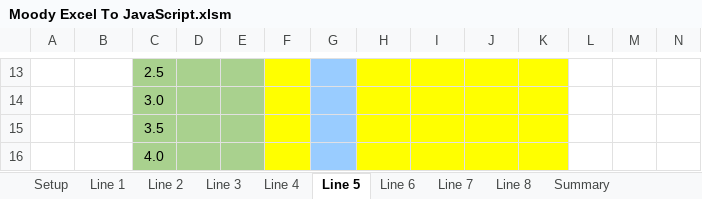
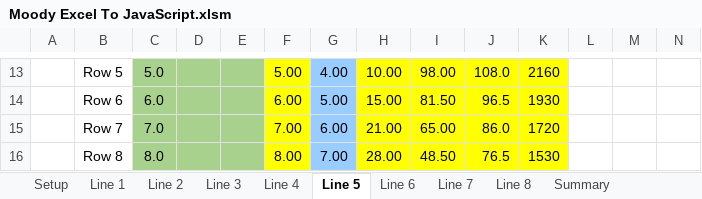
Before and after one commit to judooochp/Moody.xlsm, an Excel workbook: Moody Excel To JavaScript.xlsm, sheet Line 5, drawn as a sheet; only a part is shown, gaps mark what is left out; values as stored, in another font and other column widths than the file's, no borders; charts and pictures and conditional formats not drawn; the diff covers the shown part only; the diff names each change by its address in the sheet, - before the commit and + after, or states it on an @@ line.

```diff
--- a/Moody Excel To JavaScript.xlsm (sheet Line 5)
+++ b/Moody Excel To JavaScript.xlsm (sheet Line 5)
-B13: (empty)
+B13: Row 5
-C13: 2.5
+C13: 5.0
-F13: (empty)
+F13: 5.00
-G13: (empty)
+G13: 4.00
-H13: (empty)
+H13: 10.00
-I13: (empty)
+I13: 98.00
-J13: (empty)
+J13: 108.0
-K13: (empty)
+K13: 2160
-B14: (empty)
+B14: Row 6
-C14: 3.0
+C14: 6.0
-F14: (empty)
+F14: 6.00
-G14: (empty)
+G14: 5.00
-H14: (empty)
+H14: 15.00
-I14: (empty)
+I14: 81.50
-J14: (empty)
+J14: 96.5
-K14: (empty)
+K14: 1930
-B15: (empty)
+B15: Row 7
-C15: 3.5
+C15: 7.0
-F15: (empty)
+F15: 7.00
-G15: (empty)
+G15: 6.00
-H15: (empty)
+H15: 21.00
-I15: (empty)
+I15: 65.00
-J15: (empty)
+J15: 86.0
-K15: (empty)
+K15: 1720
-B16: (empty)
+B16: Row 8
-C16: 4.0
+C16: 8.0
-F16: (empty)
+F16: 8.00
-G16: (empty)
+G16: 7.00
-H16: (empty)
+H16: 28.00
-I16: (empty)
+I16: 48.50
-J16: (empty)
+J16: 76.5
-K16: (empty)
+K16: 1530
```
Also changed, not shown: 2 added rows, 2 removed rows and 303 edited cells elsewhere in this sheet, sheet Summary, sheet Line 1, sheet Line 2, sheet Line 8, sheet Line 3, sheet Line 4, 3 more sheets, other sheet tabs.
